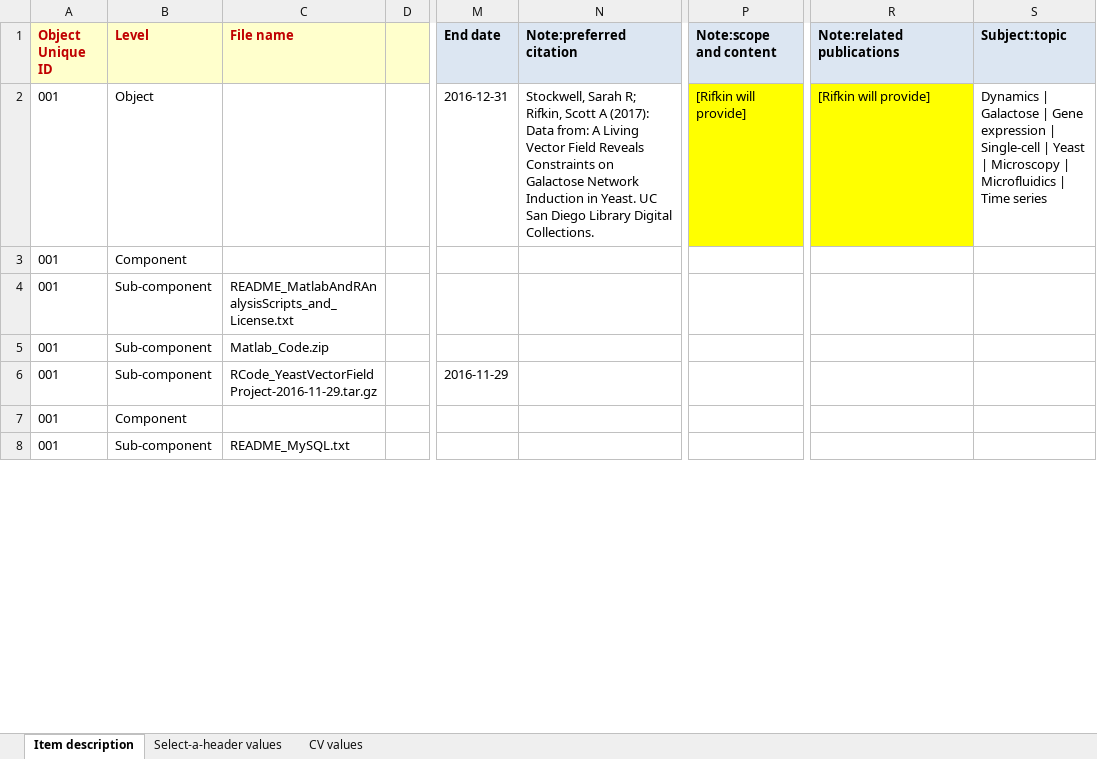
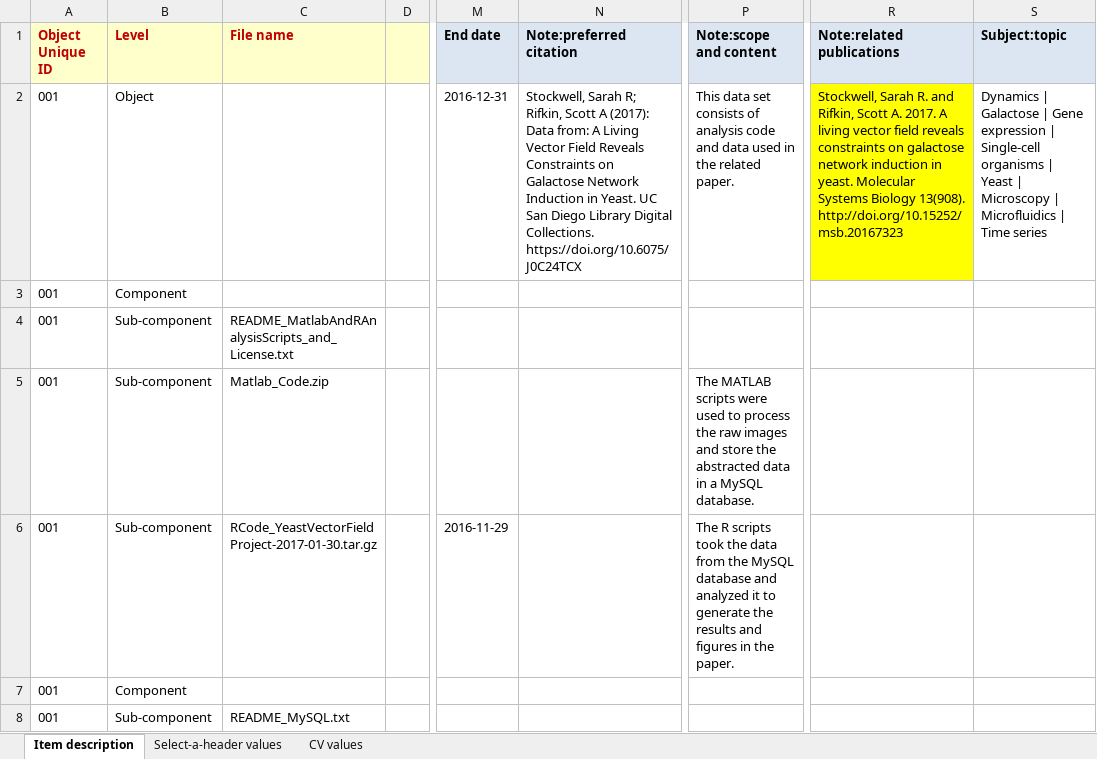
Before and after one commit to remerjohnson/historical-domm, an Excel workbook: galactose/OLR/OLR_galactose.xlsx, sheet Item description, drawn as a sheet; only a part is shown, gaps mark what is left out; values as stored, in another font and other column widths than the file's, no borders; the diff covers the shown part only; the diff names each change by its address in the sheet, - before the commit and + after, or states it on an @@ line.

```diff
--- a/galactose/OLR/OLR_galactose.xlsx (sheet Item description)
+++ b/galactose/OLR/OLR_galactose.xlsx (sheet Item description)
-N2 (Note:preferred citation): …Digital Collections.
+N2 (Note:preferred citation): …Digital Collections. https://doi.org/10.6075/J0C24TCX
-P2 (Note:scope and content): [Rifkin will provide]
+P2 (Note:scope and content): This data set consists of analysis code and data used in the related paper.
-P2 fill: #FFFF00
+P2 fill: none
-R2 (Note:related publications): [Rifkin will provide]
+R2 (Note:related publications): Stockwell, Sarah R. and Rifkin, Scott A. 2017. A living vector field reveals constraints on galactose network induction in yeast. Molecular Systems Biology 13(908). http://doi.org/10.15252/msb.20167323
-S2 (Subject:topic): …| Single-cell | Yeast…
+S2 (Subject:topic): …| Single-cell organisms | Yeast…
-P5 (Note:scope and content): (empty)
+P5 (Note:scope and content): The MATLAB scripts were used to process the raw images and store the abstracted data in a MySQL database.
-C6 (File name): RCode_YeastVectorFieldProject-2016-11-29.tar.gz
+C6 (File name): RCode_YeastVectorFieldProject-2017-01-30.tar.gz
-P6 (Note:scope and content): (empty)
+P6 (Note:scope and content): The R scripts took the data from the MySQL database and analyzed it to generate the results and figures in the paper.
```
Also changed, not shown: 33 edited cells elsewhere in this sheet, galactose/CLR/CLR_galactose.xlsx.
